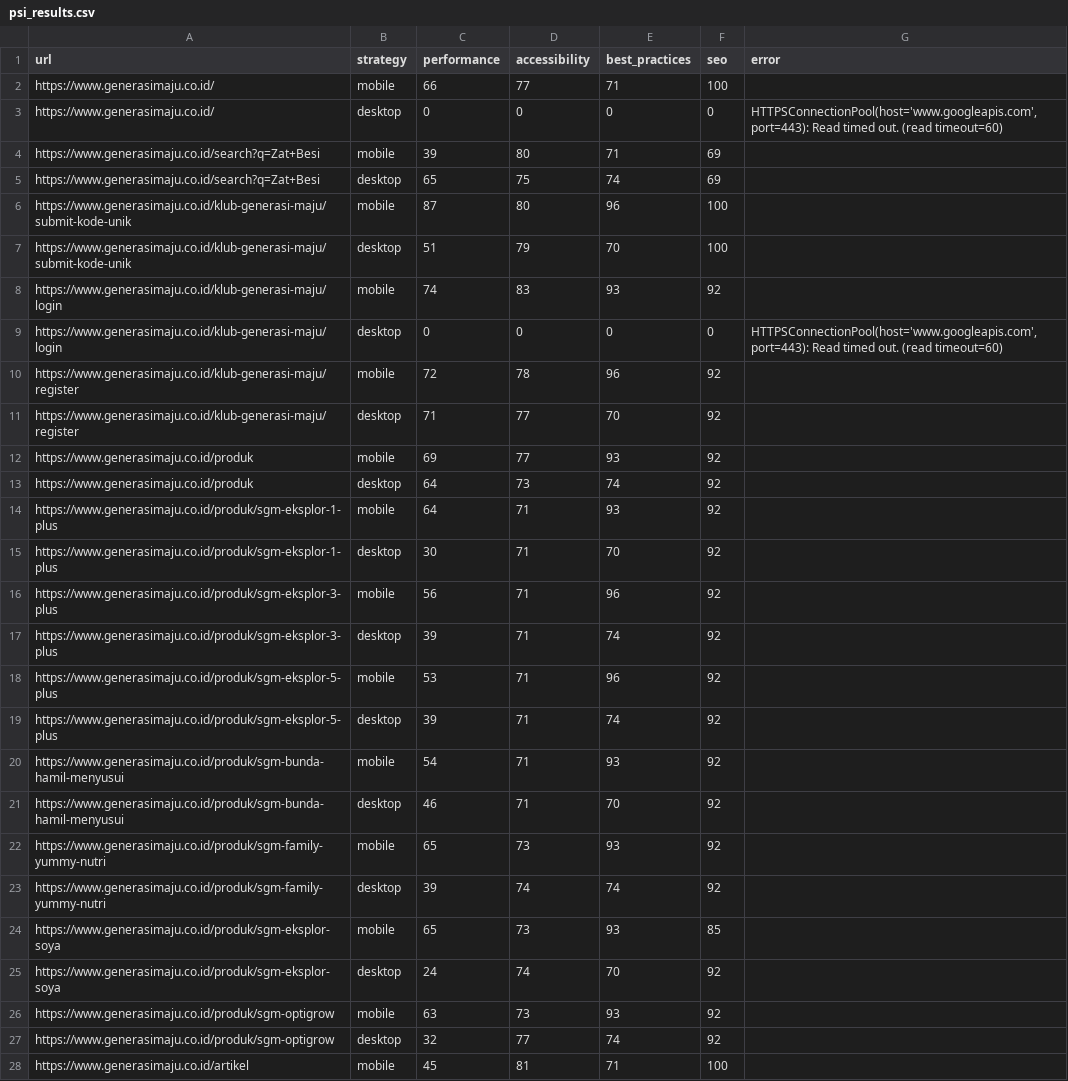
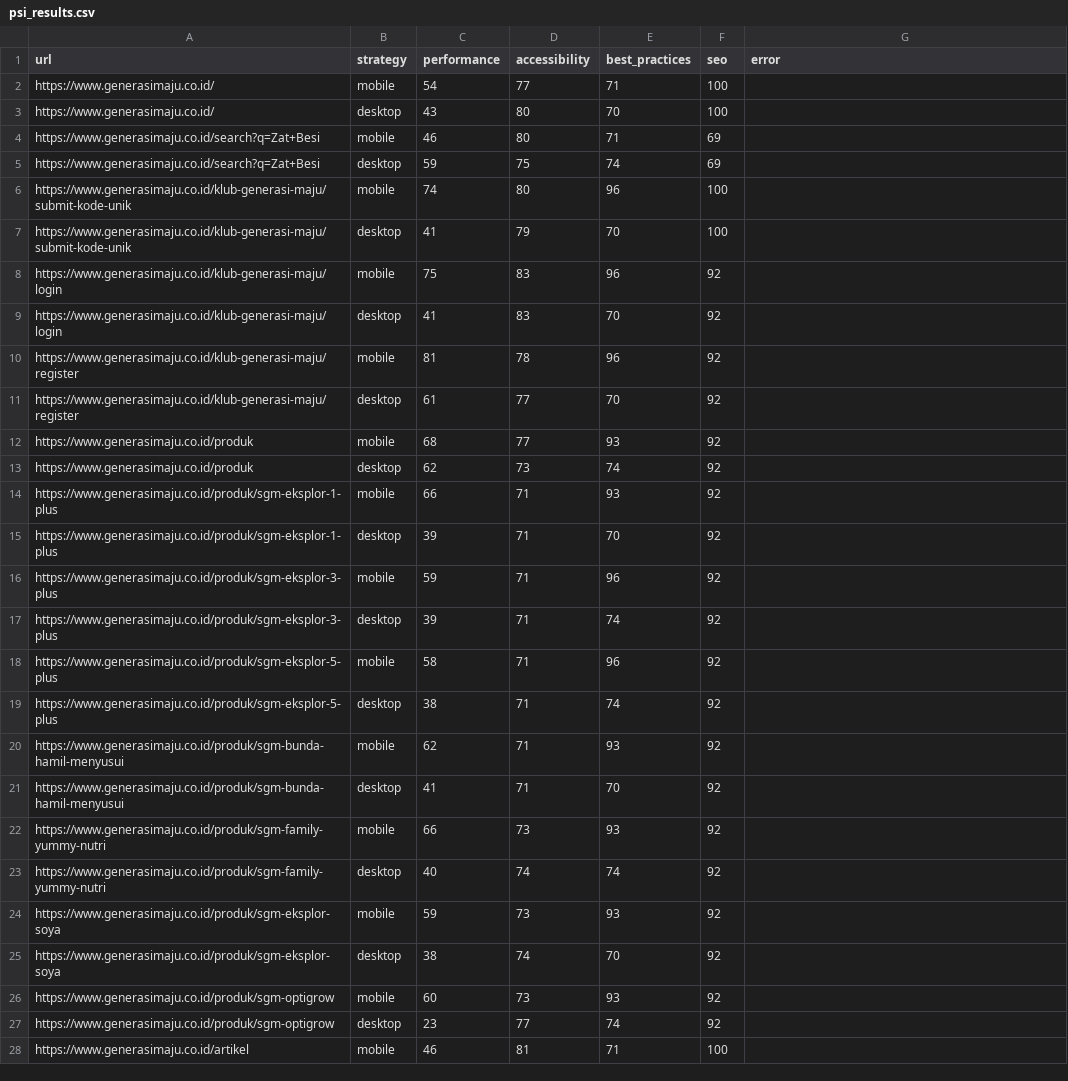
Before and after one commit to maazway/pagespeed-monitor-sgm, a CSV file: psi_results.csv, drawn as a sheet; only a part is shown; the diff covers the shown part only.

```diff
--- a/psi_results.csv
+++ b/psi_results.csv
@@ -1,28 +1,28 @@
 url,strategy,performance,accessibility,best_practices,seo,error
-https://www.generasimaju.co.id/,mobile,66,77,71,100,
-https://www.generasimaju.co.id/,desktop,0,0,0,0,"HTTPSConnectionPool(host='www.googleapis.com', port=443): Read timed out. (read timeout=60)"
-https://www.generasimaju.co.id/search?q=Zat+Besi,mobile,39,80,71,69,
-https://www.generasimaju.co.id/search?q=Zat+Besi,desktop,65,75,74,69,
-https://www.generasimaju.co.id/klub-generasi-maju/submit-kode-unik,mobile,87,80,96,100,
-https://www.generasimaju.co.id/klub-generasi-maju/submit-kode-unik,desktop,51,79,70,100,
-https://www.generasimaju.co.id/klub-generasi-maju/login,mobile,74,83,93,92,
-https://www.generasimaju.co.id/klub-generasi-maju/login,desktop,0,0,0,0,"HTTPSConnectionPool(host='www.googleapis.com', port=443): Read timed out. (read timeout=60)"
-https://www.generasimaju.co.id/klub-generasi-maju/register,mobile,72,78,96,92,
-https://www.generasimaju.co.id/klub-generasi-maju/register,desktop,71,77,70,92,
-https://www.generasimaju.co.id/produk,mobile,69,77,93,92,
-https://www.generasimaju.co.id/produk,desktop,64,73,74,92,
-https://www.generasimaju.co.id/produk/sgm-eksplor-1-plus,mobile,64,71,93,92,
-https://www.generasimaju.co.id/produk/sgm-eksplor-1-plus,desktop,30,71,70,92,
-https://www.generasimaju.co.id/produk/sgm-eksplor-3-plus,mobile,56,71,96,92,
+https://www.generasimaju.co.id/,mobile,54,77,71,100,
+https://www.generasimaju.co.id/,desktop,43,80,70,100,
+https://www.generasimaju.co.id/search?q=Zat+Besi,mobile,46,80,71,69,
+https://www.generasimaju.co.id/search?q=Zat+Besi,desktop,59,75,74,69,
+https://www.generasimaju.co.id/klub-generasi-maju/submit-kode-unik,mobile,74,80,96,100,
+https://www.generasimaju.co.id/klub-generasi-maju/submit-kode-unik,desktop,41,79,70,100,
+https://www.generasimaju.co.id/klub-generasi-maju/login,mobile,75,83,96,92,
+https://www.generasimaju.co.id/klub-generasi-maju/login,desktop,41,83,70,92,
+https://www.generasimaju.co.id/klub-generasi-maju/register,mobile,81,78,96,92,
+https://www.generasimaju.co.id/klub-generasi-maju/register,desktop,61,77,70,92,
+https://www.generasimaju.co.id/produk,mobile,68,77,93,92,
+https://www.generasimaju.co.id/produk,desktop,62,73,74,92,
+https://www.generasimaju.co.id/produk/sgm-eksplor-1-plus,mobile,66,71,93,92,
+https://www.generasimaju.co.id/produk/sgm-eksplor-1-plus,desktop,39,71,70,92,
+https://www.generasimaju.co.id/produk/sgm-eksplor-3-plus,mobile,59,71,96,92,
 https://www.generasimaju.co.id/produk/sgm-eksplor-3-plus,desktop,39,71,74,92,
-https://www.generasimaju.co.id/produk/sgm-eksplor-5-plus,mobile,53,71,96,92,
-https://www.generasimaju.co.id/produk/sgm-eksplor-5-plus,desktop,39,71,74,92,
-https://www.generasimaju.co.id/produk/sgm-bunda-hamil-menyusui,mobile,54,71,93,92,
-https://www.generasimaju.co.id/produk/sgm-bunda-hamil-menyusui,desktop,46,71,70,92,
-https://www.generasimaju.co.id/produk/sgm-family-yummy-nutri,mobile,65,73,93,92,
-https://www.generasimaju.co.id/produk/sgm-family-yummy-nutri,desktop,39,74,74,92,
-https://www.generasimaju.co.id/produk/sgm-eksplor-soya,mobile,65,73,93,85,
-https://www.generasimaju.co.id/produk/sgm-eksplor-soya,desktop,24,74,70,92,
-https://www.generasimaju.co.id/produk/sgm-optigrow,mobile,63,73,93,92,
-https://www.generasimaju.co.id/produk/sgm-optigrow,desktop,32,77,74,92,
-https://www.generasimaju.co.id/artikel,mobile,45,81,71,100,
+https://www.generasimaju.co.id/produk/sgm-eksplor-5-plus,mobile,58,71,96,92,
+https://www.generasimaju.co.id/produk/sgm-eksplor-5-plus,desktop,38,71,74,92,
+https://www.generasimaju.co.id/produk/sgm-bunda-hamil-menyusui,mobile,62,71,93,92,
+https://www.generasimaju.co.id/produk/sgm-bunda-hamil-menyusui,desktop,41,71,70,92,
+https://www.generasimaju.co.id/produk/sgm-family-yummy-nutri,mobile,66,73,93,92,
+https://www.generasimaju.co.id/produk/sgm-family-yummy-nutri,desktop,40,74,74,92,
+https://www.generasimaju.co.id/produk/sgm-eksplor-soya,mobile,59,73,93,92,
+https://www.generasimaju.co.id/produk/sgm-eksplor-soya,desktop,38,74,70,92,
+https://www.generasimaju.co.id/produk/sgm-optigrow,mobile,60,73,93,92,
+https://www.generasimaju.co.id/produk/sgm-optigrow,desktop,23,77,74,92,
+https://www.generasimaju.co.id/artikel,mobile,46,81,71,100,
```
Also changed, not shown: 3 added rows, 3 removed rows and 22 edited cells elsewhere in this file, 4 other files.
